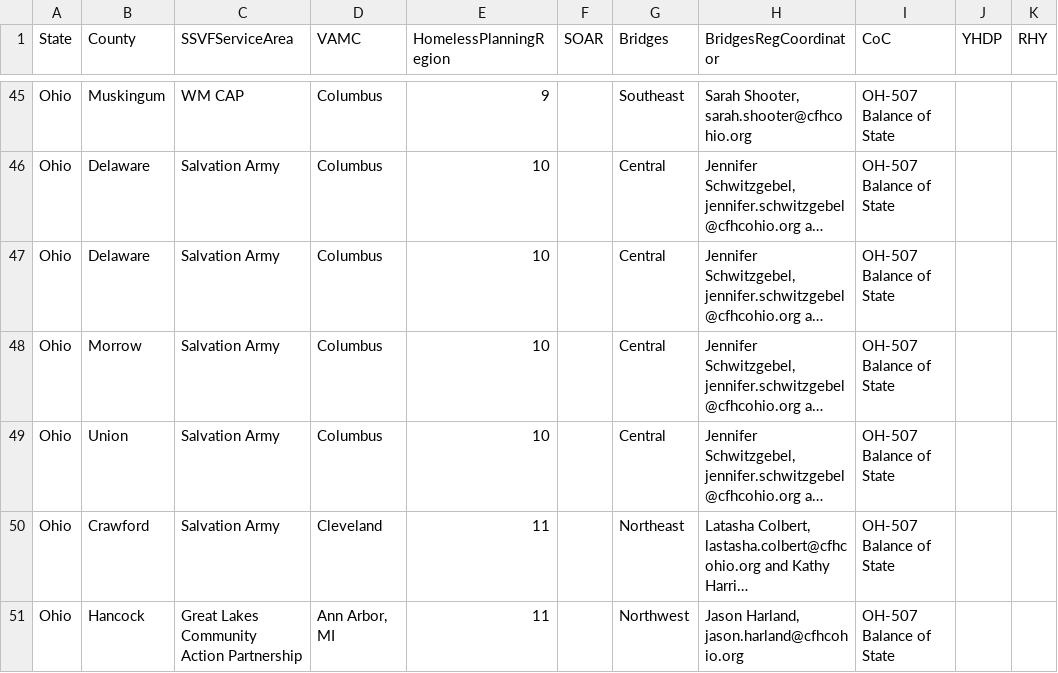
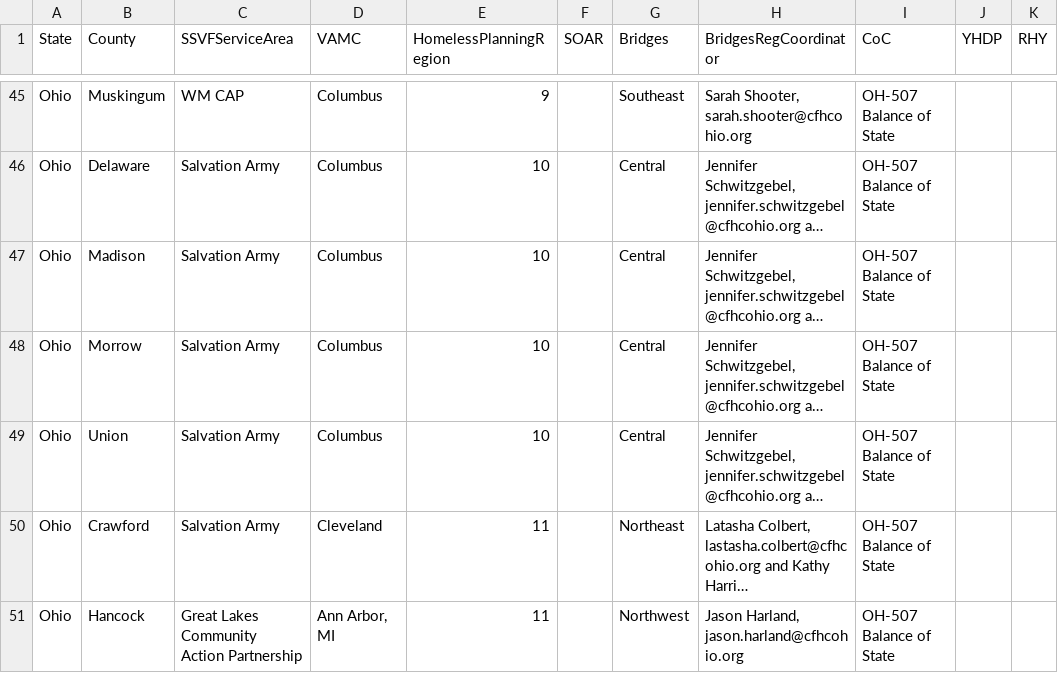
Before and after one commit to COHHIO/COHHIO_HMIS, a CSV file: public_data/ServiceAreas.csv, drawn as a sheet; only a part is shown, gaps mark what is left out; long unchanged cells end in …; the diff names each change by its address in the sheet, - before the commit and + after, or states it on an @@ line.

```diff
--- a/public_data/ServiceAreas.csv
+++ b/public_data/ServiceAreas.csv
-B47 (County): Delaware
+B47 (County): Madison
```
Also changed, not shown: public_data/aps.csv.
